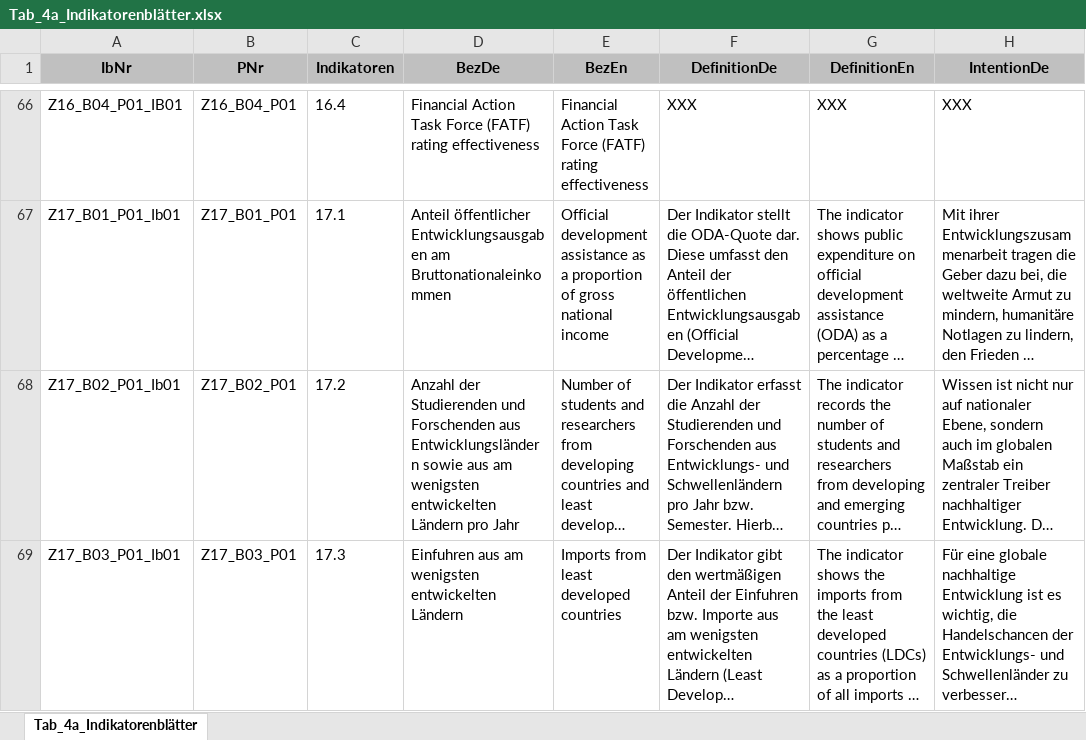
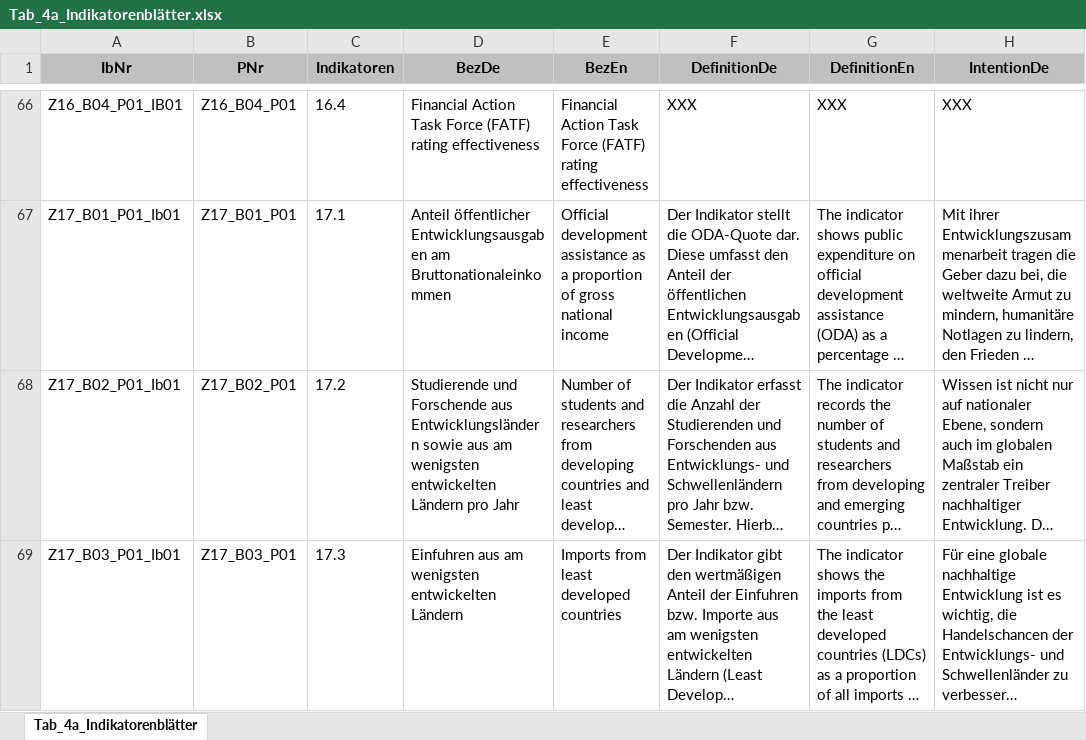
Before and after one commit to DnsUpgradeEnvironment/transfer, an Excel workbook: Tab_4a_Indikatorenblätter.xlsx, sheet Tab_4a_Indikatorenblätter, drawn as a sheet; only a part is shown, gaps mark what is left out; long unchanged cells end in …; values as stored, in another font and other column widths than the file's, no borders; the diff names each change by its address in the sheet, - before the commit and + after, or states it on an @@ line.

```diff
--- a/Tab_4a_Indikatorenblätter.xlsx (sheet Tab_4a_Indikatorenblätter)
+++ b/Tab_4a_Indikatorenblätter.xlsx (sheet Tab_4a_Indikatorenblätter)
-D68 (BezDe): Anzahl der Studierenden und Forschenden aus Entwicklungsländern…
+D68 (BezDe): Studierende und Forschende aus Entwicklungsländern…
```
Also changed, not shown: Dic_Disagg_Ausprägungen.xlsx, Dic_Disagg_Kategorien.xlsx, 11 other files.
